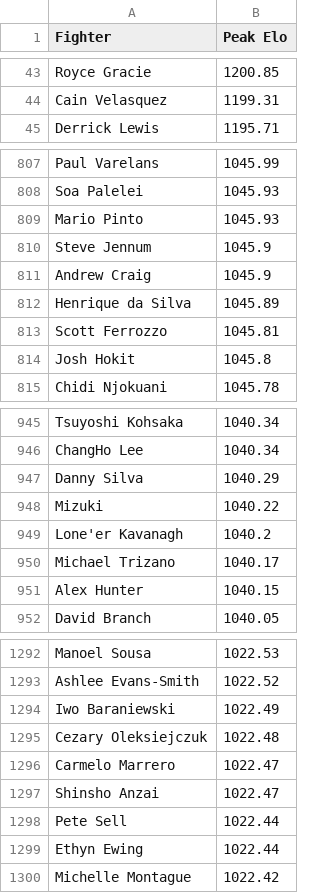
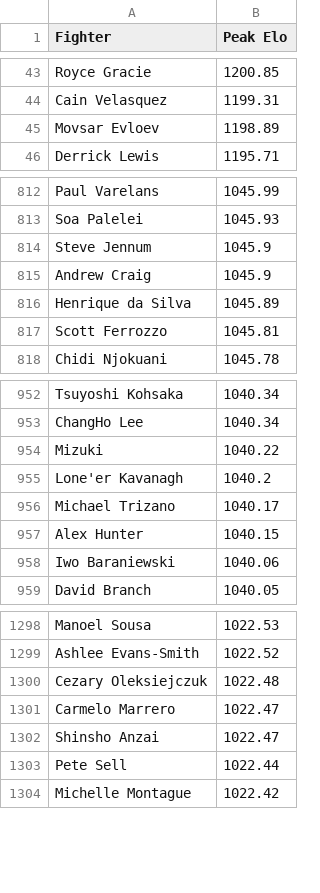
Before and after one commit to NBAtrev/UFC-Elo-Engine, a CSV file: k_adjust_fighter_peak_elo.csv, drawn as a sheet; only a part is shown, gaps mark what is left out; the diff covers the shown part only.

```diff
--- a/k_adjust_fighter_peak_elo.csv
+++ b/k_adjust_fighter_peak_elo.csv
@@ -44,2 +44,3 @@ Royce Gracie,1200.85
 Cain Velasquez,1199.31
+Movsar Evloev,1198.89
 Derrick Lewis,1195.71
@@ -808,3 +813,2 @@ Paul Varelans,1045.99
 Soa Palelei,1045.93
-Mario Pinto,1045.93
 Steve Jennum,1045.9
@@ -813,3 +817,2 @@ Henrique da Silva,1045.89
 Scott Ferrozzo,1045.81
-Josh Hokit,1045.8
 Chidi Njokuani,1045.78
@@ -946,3 +953,2 @@ Tsuyoshi Kohsaka,1040.34
 ChangHo Lee,1040.34
-Danny Silva,1040.29
 Mizuki,1040.22
@@ -951,2 +957,3 @@ Michael Trizano,1040.17
 Alex Hunter,1040.15
+Iwo Baraniewski,1040.06
 David Branch,1040.05
@@ -1293,3 +1299,2 @@ Manoel Sousa,1022.53
 Ashlee Evans-Smith,1022.52
-Iwo Baraniewski,1022.49
 Cezary Oleksiejczuk,1022.48
@@ -1298,3 +1303,2 @@ Shinsho Anzai,1022.47
 Pete Sell,1022.44
-Ethyn Ewing,1022.44
 Michelle Montague,1022.42
```
Also changed, not shown: 39 added rows, 26 removed rows and 3 edited cells elsewhere in this file, k_factor_adjust_current.csv.
